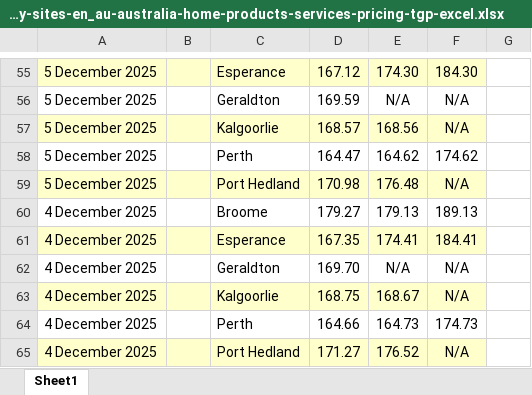
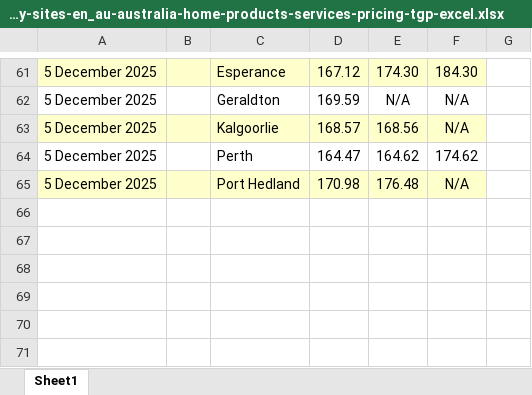
Before and after one commit to nwbort/tgp-bp, an Excel workbook: bp.com-content-dam-bp-country-sites-en_au-australia-home-products-services-pricing-tgp-excel.xlsx, sheet Sheet1, drawn as a sheet; only a part is shown, gaps mark what is left out; values as stored, in another font and other column widths than the file's, no borders; removed rows and columns are numbered as before the commit, all else as after; the diff covers the shown part only; the diff names each change by its address in the sheet, - before the commit and + after, or states it on an @@ line.

```diff
--- a/bp.com-content-dam-bp-country-sites-en_au-australia-home-products-services-pricing-tgp-excel.xlsx (sheet Sheet1)
+++ b/bp.com-content-dam-bp-country-sites-en_au-australia-home-products-services-pricing-tgp-excel.xlsx (sheet Sheet1)
-row 60: 4 December 2025 |  | Broome | 179.27 | 179.13 | 189.13
-row 61: 4 December 2025 |  | Esperance | 167.35 | 174.41 | 184.41
-row 62: 4 December 2025 |  | Geraldton | 169.70 | N/A | N/A
-row 63: 4 December 2025 |  | Kalgoorlie | 168.75 | 168.67 | N/A
-row 64: 4 December 2025 |  | Perth | 164.66 | 164.73 | 174.73
-row 65: 4 December 2025 |  | Port Hedland | 171.27 | 176.52 | N/A
```
Also changed, not shown: 20 added rows, 14 removed rows and cell formats elsewhere in this sheet, 3 other files.
